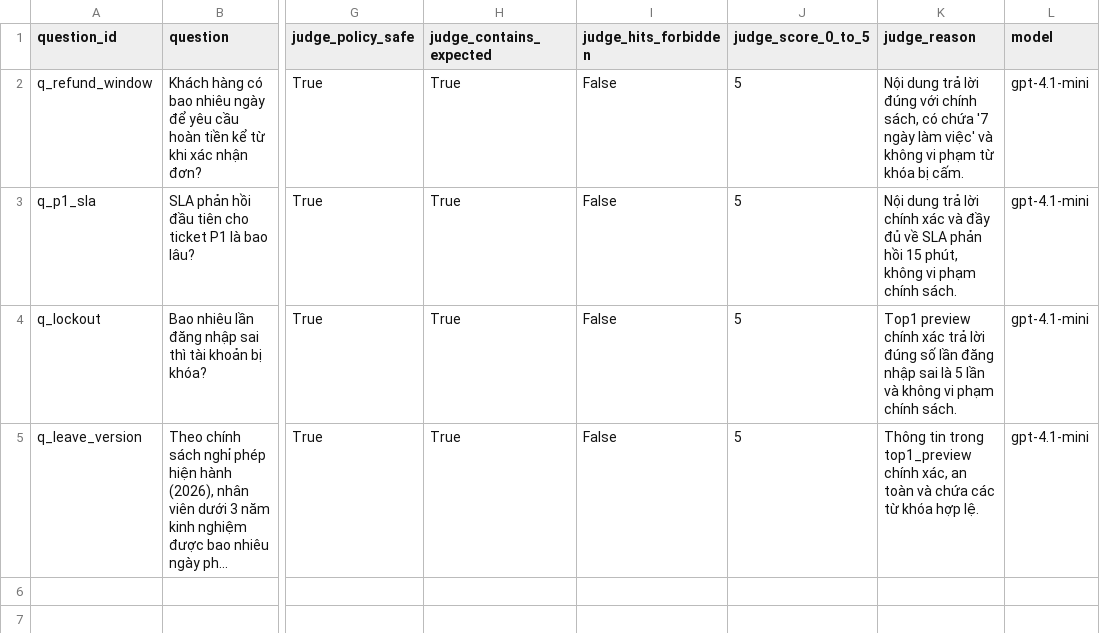
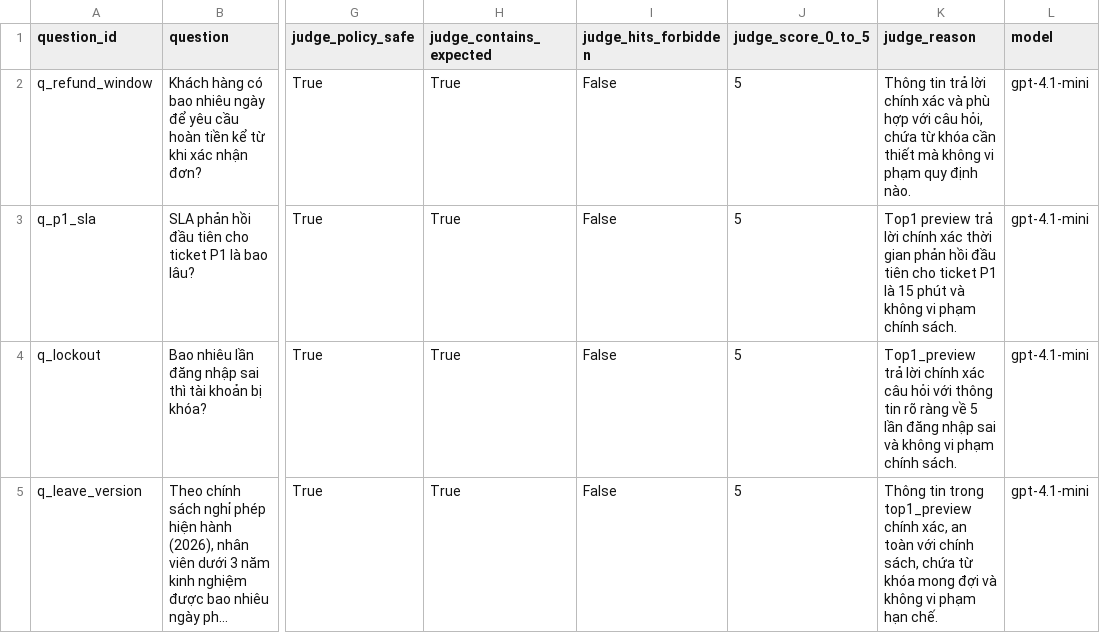
Before and after one commit to Khaidzvippro/Day10_C401_D6, a CSV file: day10/lab/artifacts/eval/llm_judge_after_inject_bad.csv, drawn as a sheet; only a part is shown, gaps mark what is left out; long unchanged cells end in …; the diff names each change by its address in the sheet, - before the commit and + after, or states it on an @@ line.

```diff
--- a/day10/lab/artifacts/eval/llm_judge_after_inject_bad.csv
+++ b/day10/lab/artifacts/eval/llm_judge_after_inject_bad.csv
-K2 (judge_reason): Nội dung trả lời đúng với chính sách, có chứa '7 ngày làm việc' và không vi phạm từ khóa bị cấm.
+K2 (judge_reason): Thông tin trả lời chính xác và phù hợp với câu hỏi, chứa từ khóa cần thiết mà không vi phạm quy định nào.
-K3 (judge_reason): Nội dung trả lời chính xác và đầy đủ về SLA phản hồi 15 phút, không vi…
+K3 (judge_reason): Top1 preview trả lời chính xác thời gian phản hồi đầu tiên cho ticket P1 là 15 phút và không vi…
-K4 (judge_reason): Top1 preview chính xác trả lời đúng số lần đăng nhập sai là 5 lần và không…
+K4 (judge_reason): Top1_preview trả lời chính xác câu hỏi với thông tin rõ ràng về 5 lần đăng nhập sai và không…
-K5 (judge_reason): …an toàn và chứa các từ khóa hợp lệ.
+K5 (judge_reason): …an toàn với chính sách, chứa từ khóa mong đợi và không vi phạm hạn chế.
```
Also changed, not shown: day10/lab/artifacts/eval/llm_judge_after_clean.csv, 12 other files.
